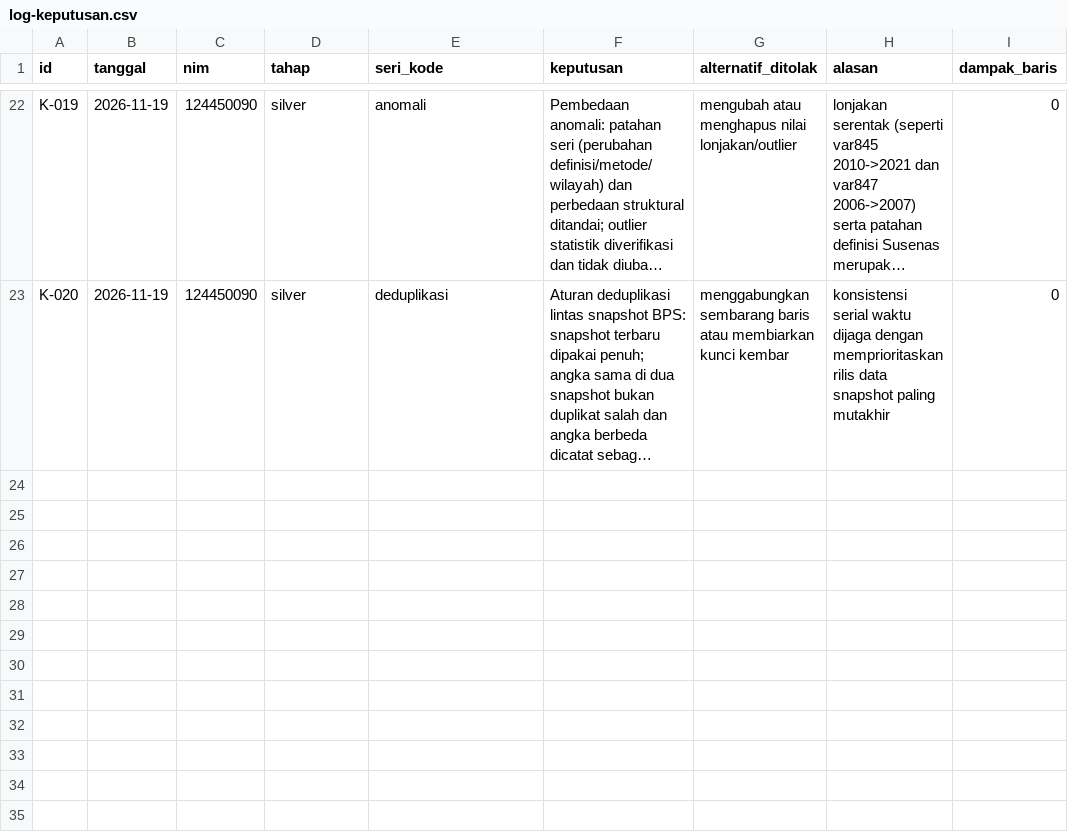
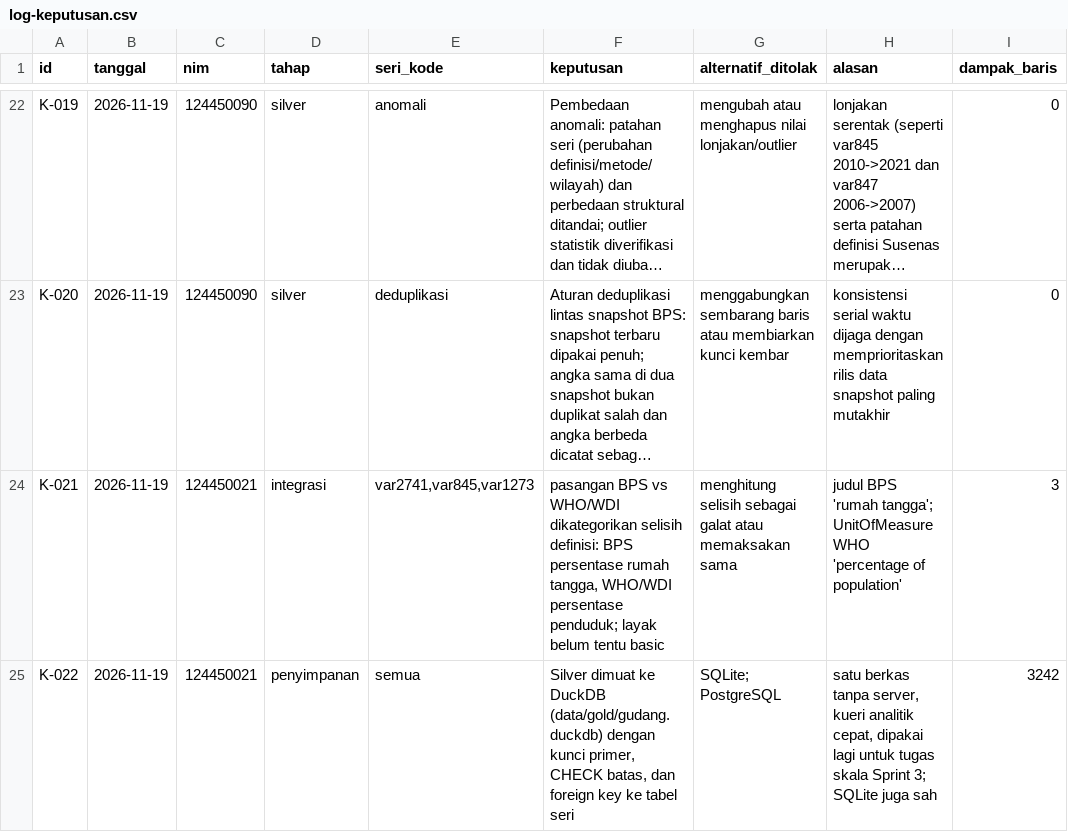
Before and after one commit to viannarka/capstone-dw-kelompok-17, a CSV file: log-keputusan.csv, drawn as a sheet; only a part is shown, gaps mark what is left out; long unchanged cells end in …; the diff names each change by its address in the sheet, - before the commit and + after, or states it on an @@ line.

Commit message:
feat(integrasi): persiapan tahap 6 tabel nasional dan pasangan rekonsiliasi #11

```diff
--- a/log-keputusan.csv
+++ b/log-keputusan.csv
+row 24: K-021 | 2026-11-19 | 124450021 | integrasi | var2741,var845,var1273 | pasangan BPS vs WHO/WDI dikategorikan selisih definisi: BPS persentase rumah tangga, WHO/WDI persentase penduduk; layak belum tentu basic | menghitung selisih sebagai galat atau memaksakan sama | judul BPS 'rumah tangga'; UnitOfMeasure WHO 'percentage of population' | 3
+row 25: K-022 | 2026-11-19 | 124450021 | penyimpanan | semua | Silver dimuat ke DuckDB (data/gold/gudang.duckdb) dengan kunci primer, CHECK batas, dan foreign key ke tabel seri | SQLite; PostgreSQL | satu berkas tanpa server, kueri analitik cepat, dipakai lagi untuk tugas skala Sprint 3; SQLite juga sah | 3242
```
Also changed, not shown: 9 other files.
